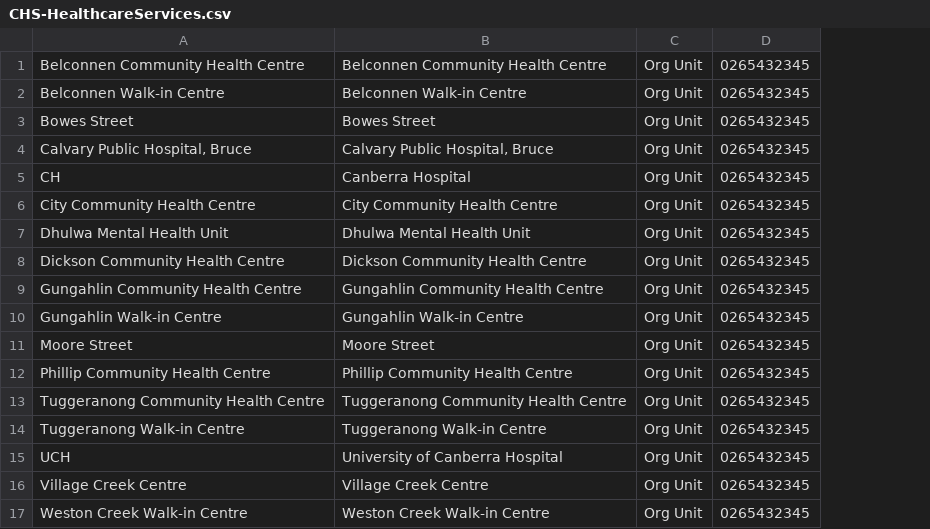
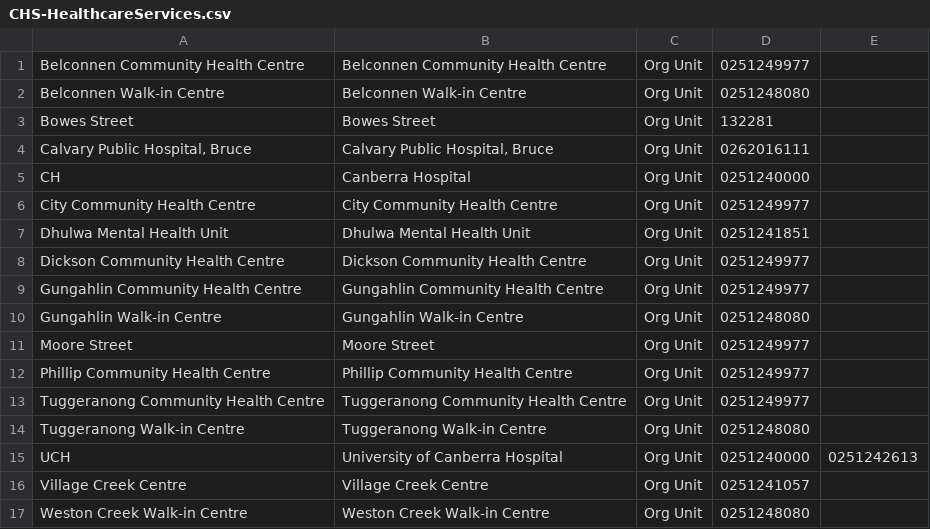
Before and after one commit to fhirfactory/pegacorn-mimic, a CSV file: pegacorn-mimic-cli/pegacorn-mimic-cli-general/CHS-HealthcareServices.csv, drawn as a sheet; removed rows and columns are numbered as before the commit, all else as after; the diff names each change by its address in the sheet, - before the commit and + after, or states it on an @@ line.

Commit message:
Add phone numbers and allow for 2 numbers per service if required.

```diff
--- a/pegacorn-mimic-cli/pegacorn-mimic-cli-general/CHS-HealthcareServices.csv
+++ b/pegacorn-mimic-cli/pegacorn-mimic-cli-general/CHS-HealthcareServices.csv
-column D, rows 1-17: all 0265432345
+column D, rows 1-17: 0251249977 | 0251248080 | 132281 | 0262016111 | 0251240000 | 0251249977 | 0251241851 | 0251249977 | 0251249977 | 0251248080 | 0251249977 | 0251249977 | 0251249977 | 0251248080 | 0251240000 | 0251241057 | 0251248080
+column E, row 15: 0251242613
```
Also changed, not shown: 2 other files.
